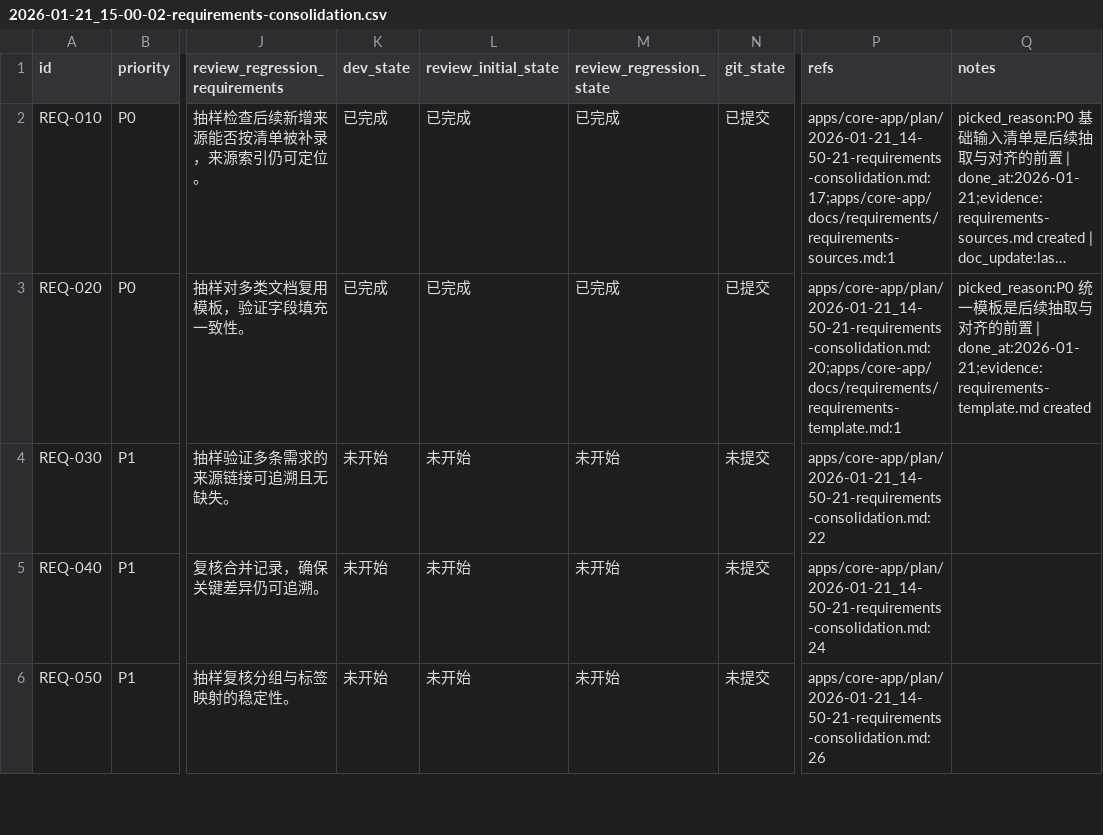
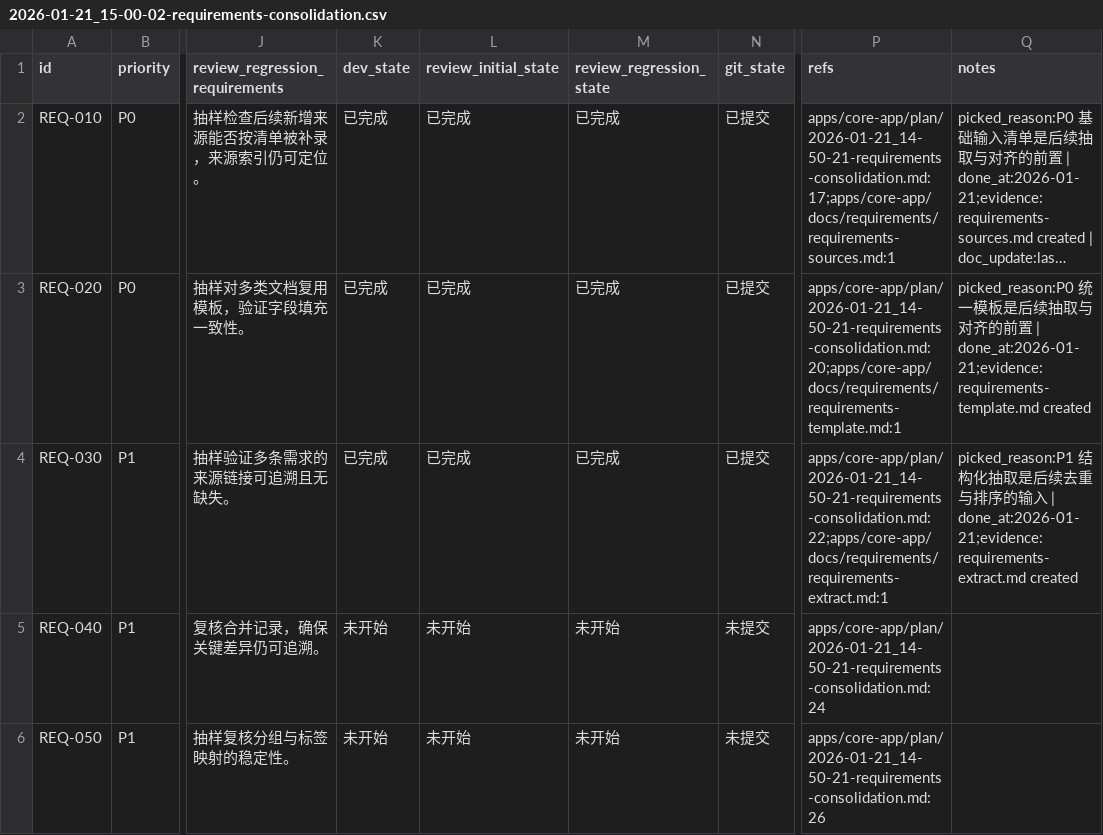
Before and after one commit to talex-touch/tuff, a CSV file: apps/core-app/issues/2026-01-21_15-00-02-requirements-consolidation.csv, drawn as a sheet; only a part is shown, gaps mark what is left out; long unchanged cells end in …; the diff names each change by its address in the sheet, - before the commit and + after, or states it on an @@ line.

Commit message:
docs(core-app): req-030 requirements extract

```diff
--- a/apps/core-app/issues/2026-01-21_15-00-02-requirements-consolidation.csv
+++ b/apps/core-app/issues/2026-01-21_15-00-02-requirements-consolidation.csv
-K4 (dev_state): 未开始
+K4 (dev_state): 已完成
-L4 (review_initial_state): 未开始
+L4 (review_initial_state): 已完成
-M4 (review_regression_state): 未开始
+M4 (review_regression_state): 已完成
-N4 (git_state): 未提交
+N4 (git_state): 已提交
-P4 (refs): apps/core-app/plan/2026-01-21_14-50-21-requirements-consolidation.md:22
+P4 (refs): apps/core-app/plan/2026-01-21_14-50-21-requirements-consolidation.md:22;apps/core-app/docs/requirements/requirements-extract.md:1
-Q4 (notes): (empty)
+Q4 (notes): picked_reason:P1 结构化抽取是后续去重与排序的输入 | done_at:2026-01-21;evidence:requirements-extract.md created
```
Also changed, not shown: 1 other file.
